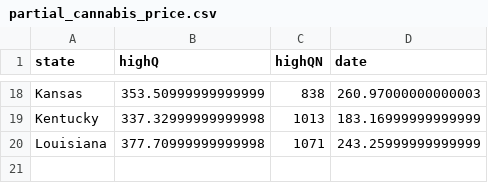
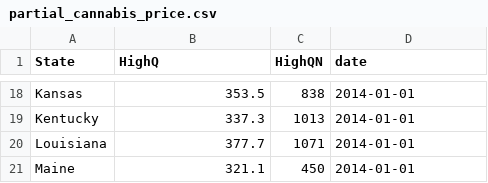
Before and after one commit to auriq/aq_tool_notebooks, a CSV file: data/aq_input/partial_cannabis_price.csv, drawn as a sheet; only a part is shown, gaps mark what is left out; the diff covers the shown part only; the diff names each change by its address in the sheet, - before the commit and + after, or states it on an @@ line.

```diff
--- a/data/aq_input/partial_cannabis_price.csv
+++ b/data/aq_input/partial_cannabis_price.csv
-A1: state
+A1: State
-B1: highQ
+B1: HighQ
-C1: highQN
+C1: HighQN
-B18 (HighQ): 353.50999999999999
+B18 (HighQ): 353.5
-D18 (date): 260.97000000000003
+D18 (date): 2014-01-01
-B19 (HighQ): 337.32999999999998
+B19 (HighQ): 337.3
-D19 (date): 183.16999999999999
+D19 (date): 2014-01-01
-B20 (HighQ): 377.70999999999998
+B20 (HighQ): 377.7
-D20 (date): 243.25999999999999
+D20 (date): 2014-01-01
+row 21: Maine | 321.1 | 450 | 2014-01-01
```
Also changed, not shown: 32 edited cells elsewhere in this file, data/aq_input/partial_cannabis_price.tsv, 8 other files.
